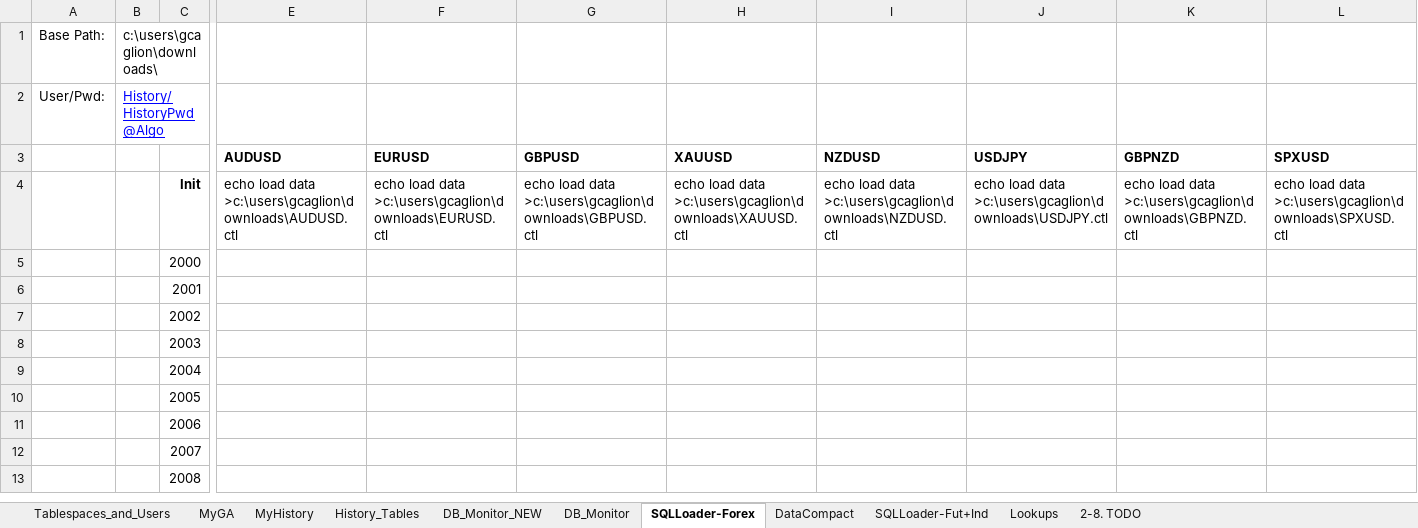
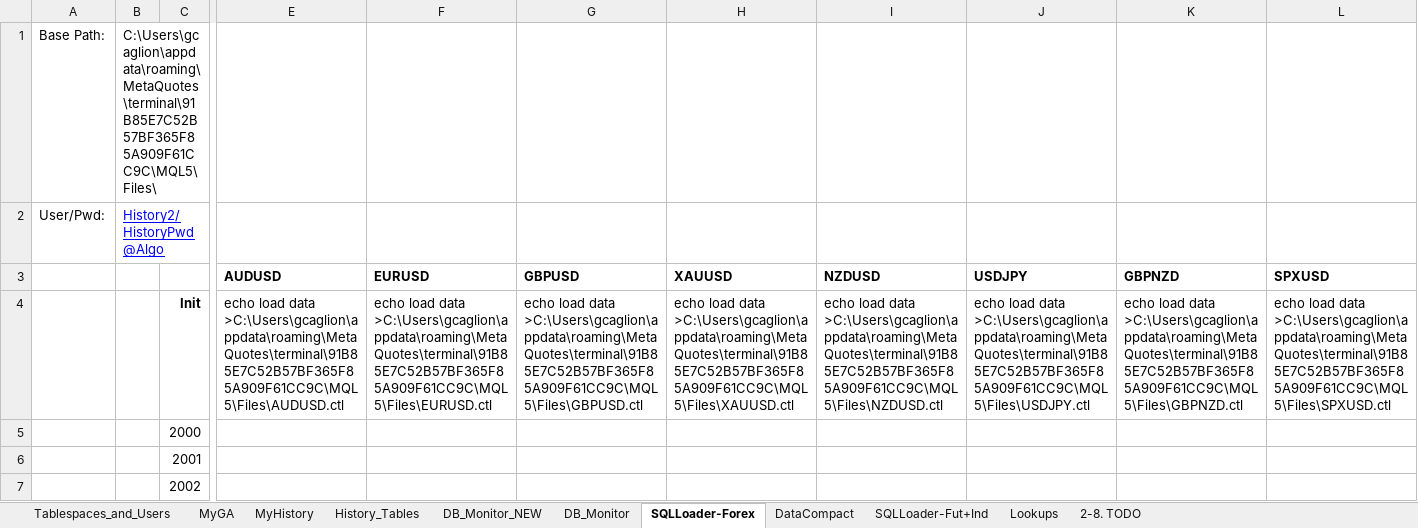
Before and after one commit to gcaglion/AAA, an Excel workbook: AlgoDB/AlgoDB_Management.xlsx, sheet SQLLoader-Forex, drawn as a sheet; only a part is shown, gaps mark what is left out; the shorter side is filled out with more unchanged rows; values as stored, in another font and other column widths than the file's, no borders; the diff covers the shown part only; the diff names each change by its address in the sheet, - before the commit and + after, or states it on an @@ line.

Commit message:
latest DownloadRates

```diff
--- a/AlgoDB/AlgoDB_Management.xlsx (sheet SQLLoader-Forex)
+++ b/AlgoDB/AlgoDB_Management.xlsx (sheet SQLLoader-Forex)
-B1: c:\users\gcaglion\downloads\
+B1: C:\Users\gcaglion\appdata\roaming\MetaQuotes\terminal\91B85E7C52B57BF365F85A909F61CC9C\MQL5\Files\
-B2: History/HistoryPwd@Algo
+B2: History2/HistoryPwd@Algo
-E4: …load data >c:\users\gcaglion\downloads\AUDUSD.ctl
+E4: …load data >C:\Users\gcaglion\appdata\roaming\MetaQuotes\terminal\91B85E7C52B57BF365F85A909F61CC9C\MQL5\Files\AUDUSD.ctl
-F4: …load data >c:\users\gcaglion\downloads\EURUSD.ctl
+F4: …load data >C:\Users\gcaglion\appdata\roaming\MetaQuotes\terminal\91B85E7C52B57BF365F85A909F61CC9C\MQL5\Files\EURUSD.ctl
-G4: …load data >c:\users\gcaglion\downloads\GBPUSD.ctl
+G4: …load data >C:\Users\gcaglion\appdata\roaming\MetaQuotes\terminal\91B85E7C52B57BF365F85A909F61CC9C\MQL5\Files\GBPUSD.ctl
-H4: …load data >c:\users\gcaglion\downloads\XAUUSD.ctl
+H4: …load data >C:\Users\gcaglion\appdata\roaming\MetaQuotes\terminal\91B85E7C52B57BF365F85A909F61CC9C\MQL5\Files\XAUUSD.ctl
-I4: …load data >c:\users\gcaglion\downloads\NZDUSD.ctl
+I4: …load data >C:\Users\gcaglion\appdata\roaming\MetaQuotes\terminal\91B85E7C52B57BF365F85A909F61CC9C\MQL5\Files\NZDUSD.ctl
-J4: …load data >c:\users\gcaglion\downloads\USDJPY.ctl
+J4: …load data >C:\Users\gcaglion\appdata\roaming\MetaQuotes\terminal\91B85E7C52B57BF365F85A909F61CC9C\MQL5\Files\USDJPY.ctl
-K4: …load data >c:\users\gcaglion\downloads\GBPNZD.ctl
+K4: …load data >C:\Users\gcaglion\appdata\roaming\MetaQuotes\terminal\91B85E7C52B57BF365F85A909F61CC9C\MQL5\Files\GBPNZD.ctl
-L4: …load data >c:\users\gcaglion\downloads\SPXUSD.ctl
+L4: …load data >C:\Users\gcaglion\appdata\roaming\MetaQuotes\terminal\91B85E7C52B57BF365F85A909F61CC9C\MQL5\Files\SPXUSD.ctl
```
Also changed, not shown: 42 edited cells elsewhere in this sheet, sheet History_Tables, sheet DB_Monitor, sheet DB_Monitor_NEW, 3 other files.
